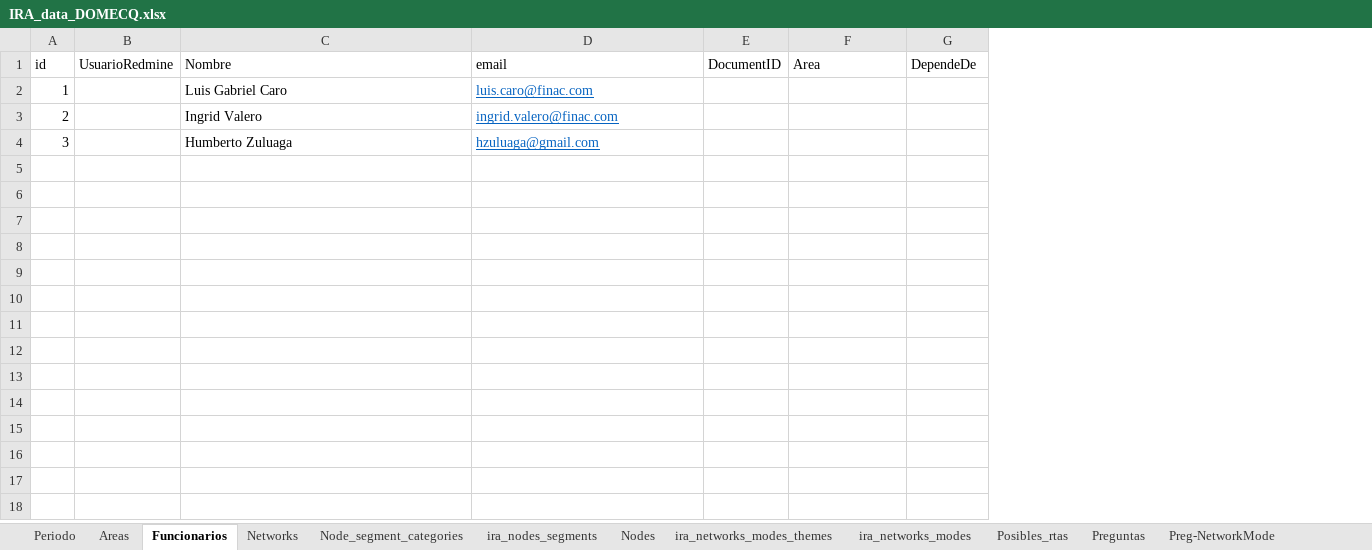
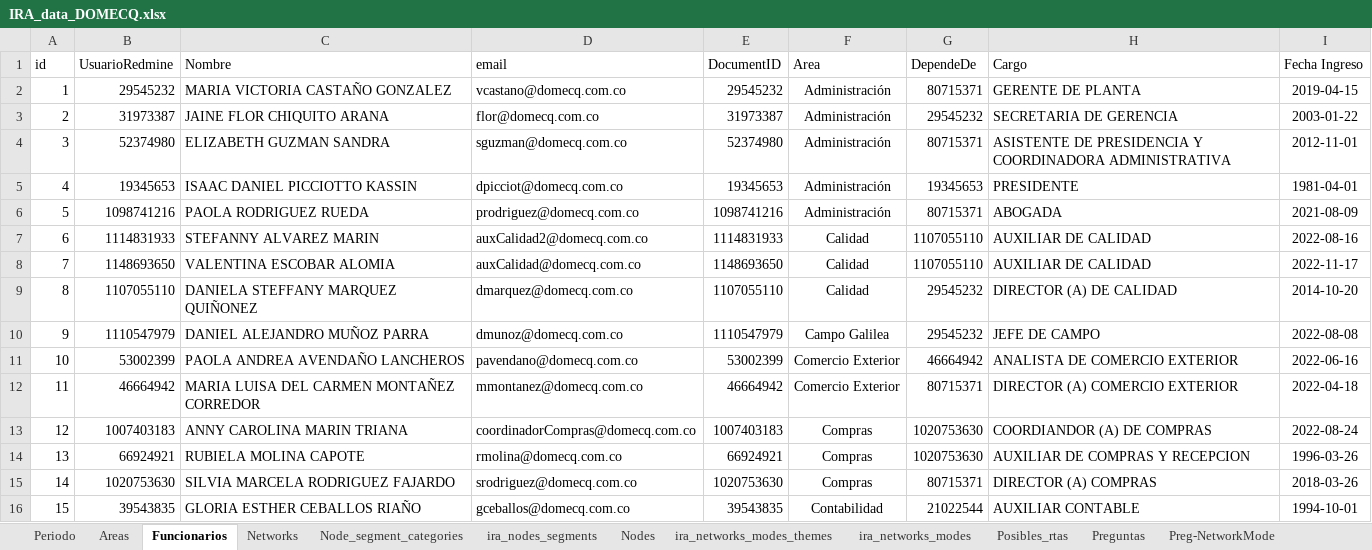
Before and after one commit to FNACUser/Forms-vue, an Excel workbook: backend/data/domecq/IRA_data_DOMECQ.xlsx, sheet Funcionarios, drawn as a sheet; only a part is shown; values as stored, in another font and other column widths than the file's, no borders; the diff covers the shown part only; the diff names each change by its address in the sheet, - before the commit and + after, or states it on an @@ line.

Commit message:
nuevas columnas a la tabla users caso Domecq

```diff
--- a/backend/data/domecq/IRA_data_DOMECQ.xlsx (sheet Funcionarios)
+++ b/backend/data/domecq/IRA_data_DOMECQ.xlsx (sheet Funcionarios)
+column H (Cargo), rows 2-4: GERENTE DE PLANTA | SECRETARIA DE GERENCIA | ASISTENTE DE PRESIDENCIA Y COORDINADORA ADMINISTRATIVA
+column I (Fecha Ingreso), rows 2-4: 2019-04-15 | 2003-01-22 | 2012-11-01
-B2 (UsuarioRedmine): (empty)
+B2 (UsuarioRedmine): 29545232
-C2 (Nombre): Luis Gabriel Caro
+C2 (Nombre): MARIA VICTORIA CASTAÑO GONZALEZ
-D2 (email): luis.caro@finac.com
+D2 (email): vcastano@domecq.com.co
@@ D2:D4 underline: on → off, text colour: #0563C1 → black @@
-E2 (DocumentID): (empty)
+E2 (DocumentID): 29545232
-F2:F4 (Area): (empty)
+F2:F4 (Area): Administración
-G2 (DependeDe): (empty)
+G2 (DependeDe): 80715371
-B3 (UsuarioRedmine): (empty)
+B3 (UsuarioRedmine): 31973387
-C3 (Nombre): Ingrid Valero
+C3 (Nombre): JAINE FLOR CHIQUITO ARANA
-D3 (email): ingrid.valero@finac.com
+D3 (email): flor@domecq.com.co
-E3 (DocumentID): (empty)
+E3 (DocumentID): 31973387
-G3 (DependeDe): (empty)
+G3 (DependeDe): 29545232
-B4 (UsuarioRedmine): (empty)
+B4 (UsuarioRedmine): 52374980
-C4 (Nombre): Humberto Zuluaga
+C4 (Nombre): ELIZABETH GUZMAN SANDRA
-D4 (email): hzuluaga@gmail.com
+D4 (email): sguzman@domecq.com.co
-E4 (DocumentID): (empty)
+E4 (DocumentID): 52374980
-G4 (DependeDe): (empty)
+G4 (DependeDe): 80715371
+row 5: 4 | 19345653 | ISAAC DANIEL PICCIOTTO KASSIN | dpicciot@domecq.com.co | 19345653 | Administración | 19345653 | PRESIDENTE | 1981-04-01
+row 6: 5 | 1098741216 | PAOLA RODRIGUEZ RUEDA | prodriguez@domecq.com.co | 1098741216 | Administración | 80715371 | ABOGADA | 2021-08-09
+row 7: 6 | 1114831933 | STEFANNY ALVAREZ MARIN | auxCalidad2@domecq.com.co | 1114831933 | Calidad | 1107055110 | AUXILIAR DE CALIDAD | 2022-08-16
+row 8: 7 | 1148693650 | VALENTINA ESCOBAR ALOMIA | auxCalidad@domecq.com.co | 1148693650 | Calidad | 1107055110 | AUXILIAR DE CALIDAD | 2022-11-17
+row 9: 8 | 1107055110 | DANIELA STEFFANY MARQUEZ QUIÑONEZ | dmarquez@domecq.com.co | 1107055110 | Calidad | 29545232 | DIRECTOR (A) DE CALIDAD | 2014-10-20
+row 10: 9 | 1110547979 | DANIEL ALEJANDRO MUÑOZ PARRA | dmunoz@domecq.com.co | 1110547979 | Campo Galilea | 29545232 | JEFE DE CAMPO | 2022-08-08
+row 11: 10 | 53002399 | PAOLA ANDREA AVENDAÑO LANCHEROS | pavendano@domecq.com.co | 53002399 | Comercio Exterior | 46664942 | ANALISTA DE COMERCIO EXTERIOR | 2022-06-16
+row 12: 11 | 46664942 | MARIA LUISA DEL CARMEN MONTAÑEZ CORREDOR | mmontanez@domecq.com.co | 46664942 | Comercio Exterior | 80715371 | DIRECTOR (A) COMERCIO EXTERIOR | 2022-04-18
+row 13: 12 | 1007403183 | ANNY CAROLINA MARIN TRIANA | coordinadorCompras@domecq.com.co | 1007403183 | Compras | 1020753630 | COORDIANDOR (A) DE COMPRAS | 2022-08-24
+row 14: 13 | 66924921 | RUBIELA MOLINA CAPOTE | rmolina@domecq.com.co | 66924921 | Compras | 1020753630 | AUXILIAR DE COMPRAS Y RECEPCION | 1996-03-26
+row 15: 14 | 1020753630 | SILVIA MARCELA RODRIGUEZ FAJARDO | srodriguez@domecq.com.co | 1020753630 | Compras | 80715371 | DIRECTOR (A) COMPRAS | 2018-03-26
+row 16: 15 | 39543835 | GLORIA ESTHER CEBALLOS RIAÑO | gceballos@domecq.com.co | 39543835 | Contabilidad | 21022544 | AUXILIAR CONTABLE | 1994-10-01
```
Also changed, not shown: 96 added rows elsewhere in this sheet, sheet Nodes, sheet Preguntas, sheet Posibles_rtas, sheet Areas, sheet Preg-NetworkMode, sheet ira_nodes_segments, 4 more sheets, other sheet tabs, backend/data/IRA_data.xlsx, 3 other files.
